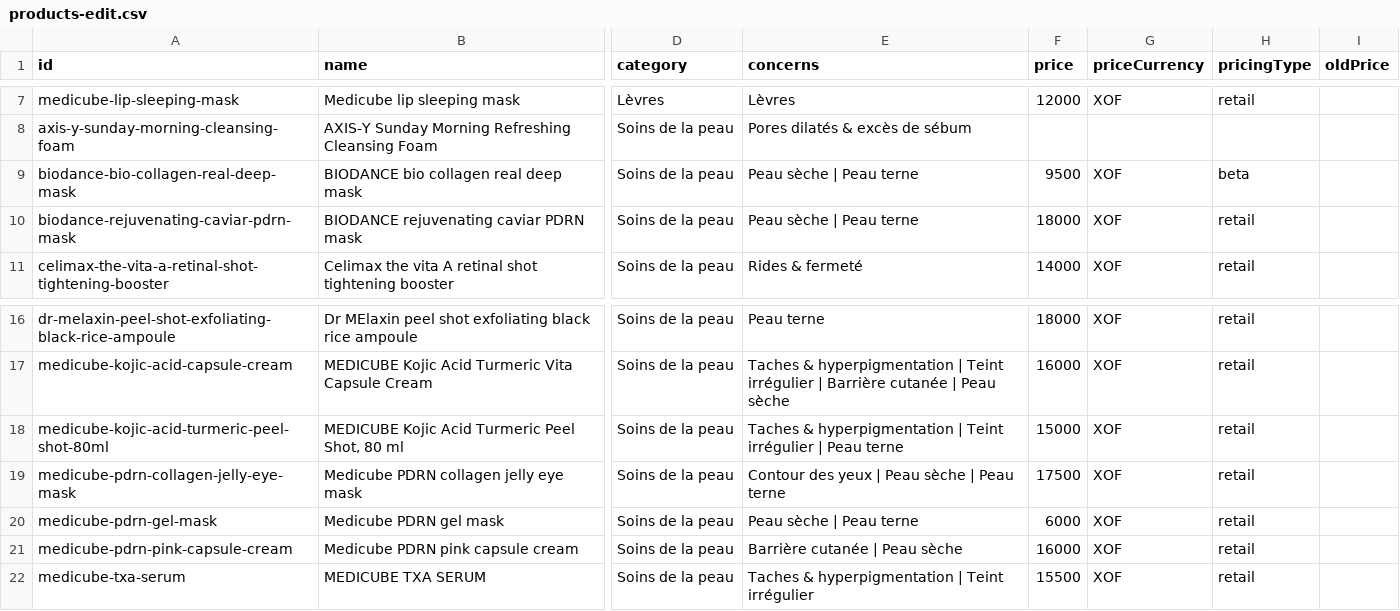
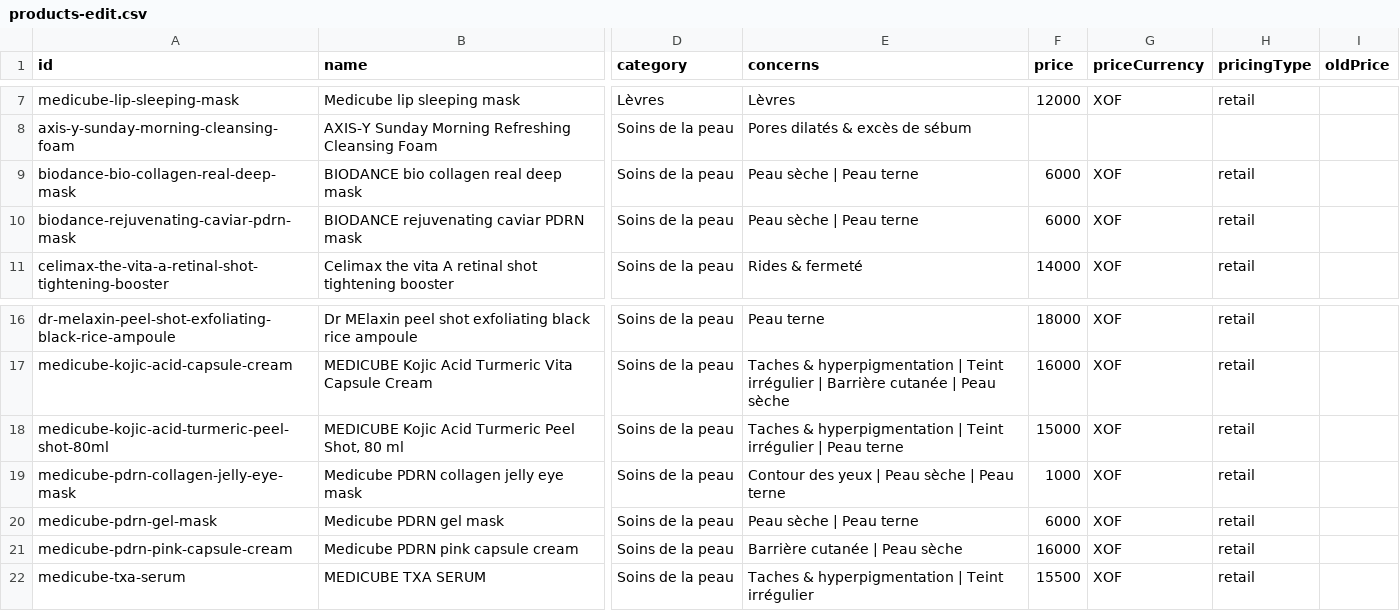
Before and after one commit to seifdevs/glowafrique, a CSV file: products-edit.csv, drawn as a sheet; only a part is shown, gaps mark what is left out; the diff names each change by its address in the sheet, - before the commit and + after, or states it on an @@ line.

Commit message:
Update mask product prices

```diff
--- a/products-edit.csv
+++ b/products-edit.csv
-F9 (price): 9500
+F9 (price): 6000
-H9 (pricingType): beta
+H9 (pricingType): retail
-F10 (price): 18000
+F10 (price): 6000
-F19 (price): 17500
+F19 (price): 1000
```
Also changed, not shown: 1 other file.
